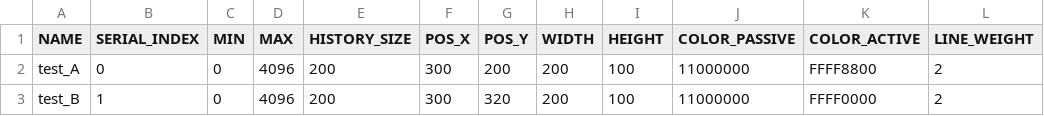
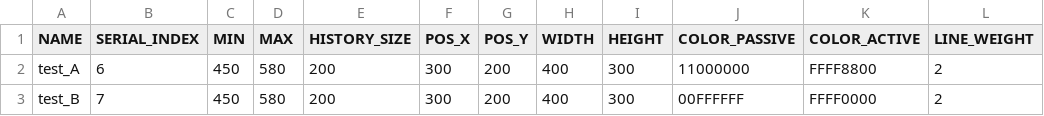
Before and after one commit to clementzheng/processing-quick-vis, a CSV file: quick_vis/data/graphers.csv, drawn as a sheet; only a part is shown; the diff names each change by its address in the sheet, - before the commit and + after, or states it on an @@ line.

Commit message:
multi serial

```diff
--- a/quick_vis/data/graphers.csv
+++ b/quick_vis/data/graphers.csv
-B2 (SERIAL_INDEX): 0
+B2 (SERIAL_INDEX): 6
-C2:C3 (MIN): 0
+C2:C3 (MIN): 450
-D2:D3 (MAX): 4096
+D2:D3 (MAX): 580
-H2:H3 (WIDTH): 200
+H2:H3 (WIDTH): 400
-I2:I3 (HEIGHT): 100
+I2:I3 (HEIGHT): 300
-B3 (SERIAL_INDEX): 1
+B3 (SERIAL_INDEX): 7
-G3 (POS_Y): 320
+G3 (POS_Y): 200
-J3 (COLOR_PASSIVE): 11000000
+J3 (COLOR_PASSIVE): 00FFFFFF
```
Also changed, not shown: 8 other files.
